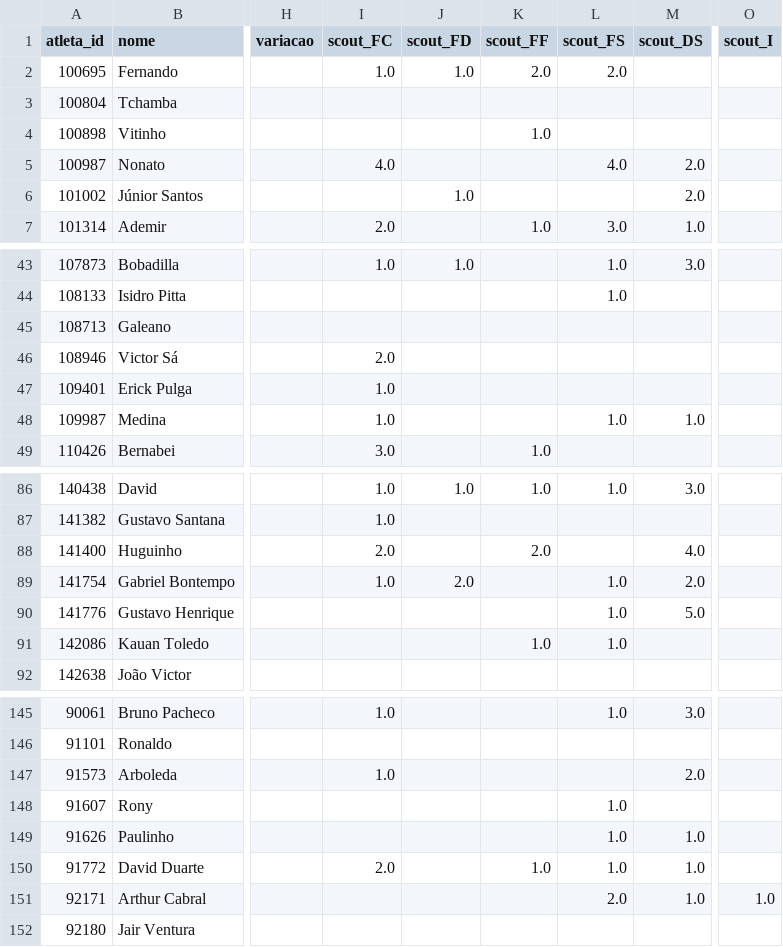
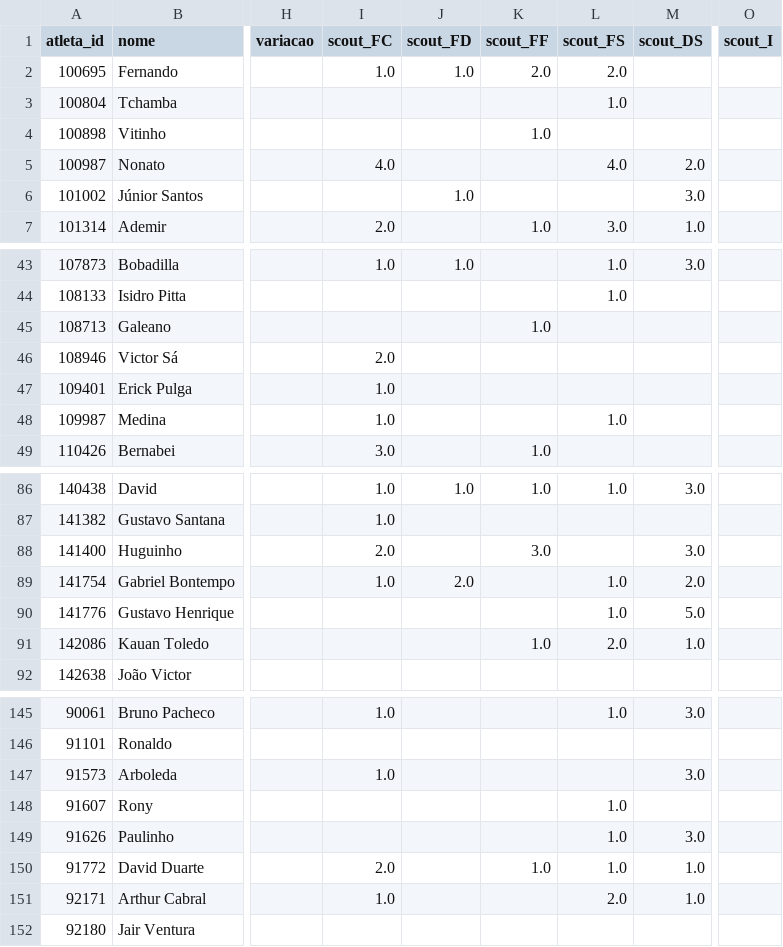
Before and after one commit to FilipeNamorato/namoratosdashboard, a CSV file: docs/data/current/atletas_pontuados.csv, drawn as a sheet; only a part is shown, gaps mark what is left out; the diff covers the shown part only; the diff names each change by its address in the sheet, - before the commit and + after, or states it on an @@ line.

```diff
--- a/docs/data/current/atletas_pontuados.csv
+++ b/docs/data/current/atletas_pontuados.csv
-L3 (scout_FS): (empty)
+L3 (scout_FS): 1.0
-M6 (scout_DS): 2.0
+M6 (scout_DS): 3.0
-K45 (scout_FF): (empty)
+K45 (scout_FF): 1.0
-M48 (scout_DS): 1.0
+M48 (scout_DS): (empty)
-K88 (scout_FF): 2.0
+K88 (scout_FF): 3.0
-M88 (scout_DS): 4.0
+M88 (scout_DS): 3.0
-L91 (scout_FS): 1.0
+L91 (scout_FS): 2.0
-M91 (scout_DS): (empty)
+M91 (scout_DS): 1.0
-M147 (scout_DS): 2.0
+M147 (scout_DS): 3.0
-M149 (scout_DS): 1.0
+M149 (scout_DS): 3.0
-I151 (scout_FC): (empty)
+I151 (scout_FC): 1.0
-O151 (scout_I): 1.0
+O151 (scout_I): (empty)
```
Also changed, not shown: 12 edited cells elsewhere in this file, docs/data/current/atletas.csv, docs/data/current/log.csv, 6 other files.
